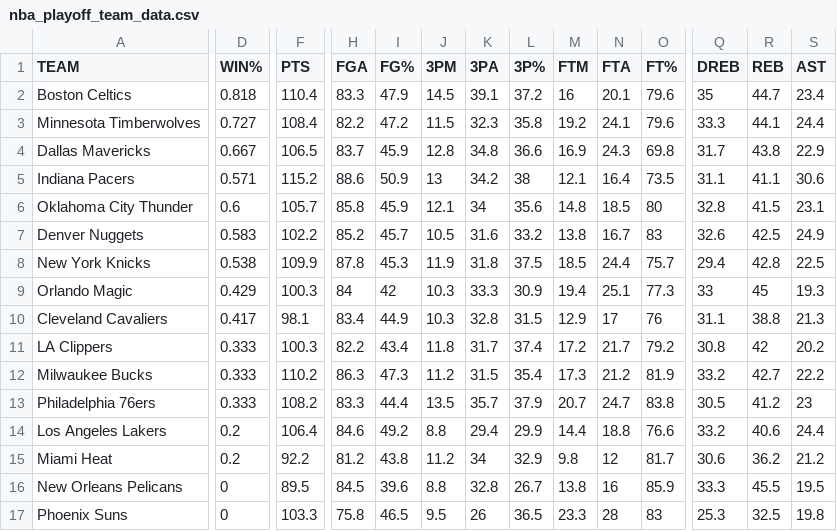
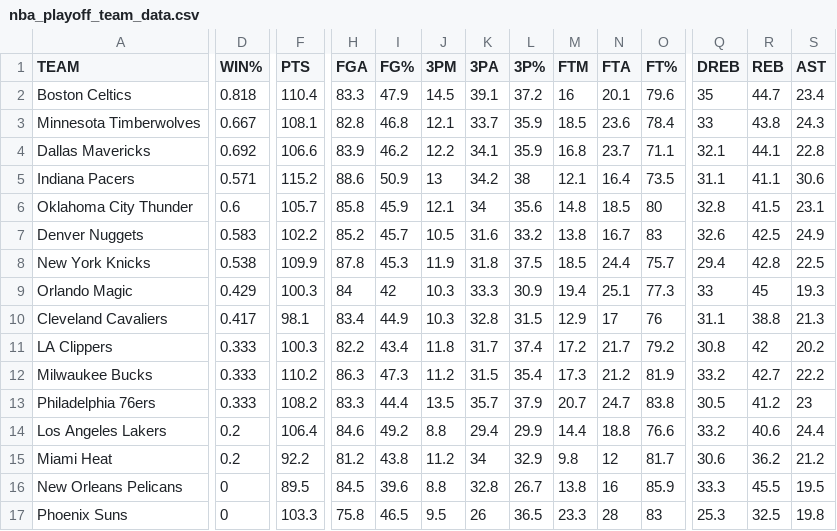
Before and after one commit to PuffBear/SportzAnalyzer, a CSV file: nba_playoff_team_data.csv, drawn as a sheet; only a part is shown, gaps mark what is left out; the diff covers the shown part only; the diff names each change by its address in the sheet, - before the commit and + after, or states it on an @@ line.

```diff
--- a/nba_playoff_team_data.csv
+++ b/nba_playoff_team_data.csv
-D3 (WIN%): 0.727
+D3 (WIN%): 0.667
-F3 (PTS): 108.4
+F3 (PTS): 108.1
-H3 (FGA): 82.2
+H3 (FGA): 82.8
-I3 (FG%): 47.2
+I3 (FG%): 46.8
-J3 (3PM): 11.5
+J3 (3PM): 12.1
-K3 (3PA): 32.3
+K3 (3PA): 33.7
-L3 (3P%): 35.8
+L3 (3P%): 35.9
-M3 (FTM): 19.2
+M3 (FTM): 18.5
-N3 (FTA): 24.1
+N3 (FTA): 23.6
-O3 (FT%): 79.6
+O3 (FT%): 78.4
-Q3 (DREB): 33.3
+Q3 (DREB): 33
-R3 (REB): 44.1
+R3 (REB): 43.8
-S3 (AST): 24.4
+S3 (AST): 24.3
-D4 (WIN%): 0.667
+D4 (WIN%): 0.692
-F4 (PTS): 106.5
+F4 (PTS): 106.6
-H4 (FGA): 83.7
+H4 (FGA): 83.9
-I4 (FG%): 45.9
+I4 (FG%): 46.2
-J4 (3PM): 12.8
+J4 (3PM): 12.2
-K4 (3PA): 34.8
+K4 (3PA): 34.1
-L4 (3P%): 36.6
+L4 (3P%): 35.9
-M4 (FTM): 16.9
+M4 (FTM): 16.8
-N4 (FTA): 24.3
+N4 (FTA): 23.7
-O4 (FT%): 69.8
+O4 (FT%): 71.1
-Q4 (DREB): 31.7
+Q4 (DREB): 32.1
-R4 (REB): 43.8
+R4 (REB): 44.1
-S4 (AST): 22.9
+S4 (AST): 22.8
```
Also changed, not shown: 11 edited cells elsewhere in this file, nba_playoff_matchups.csv, 9 other files.
